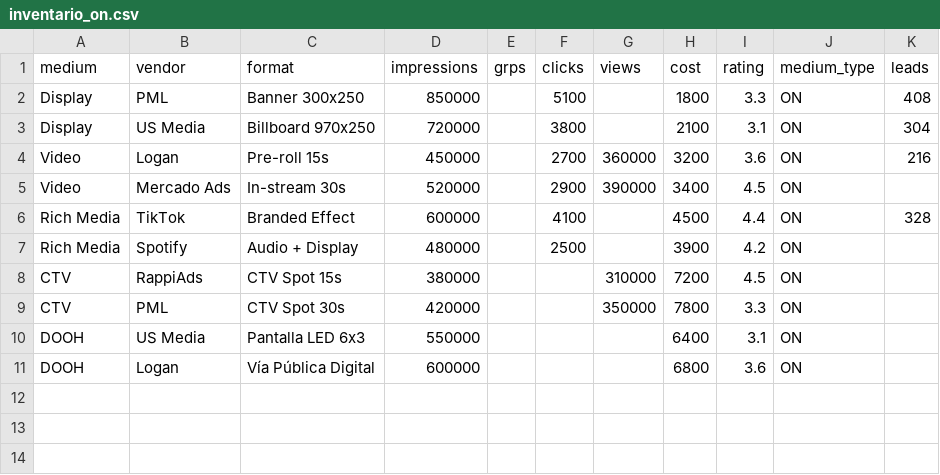
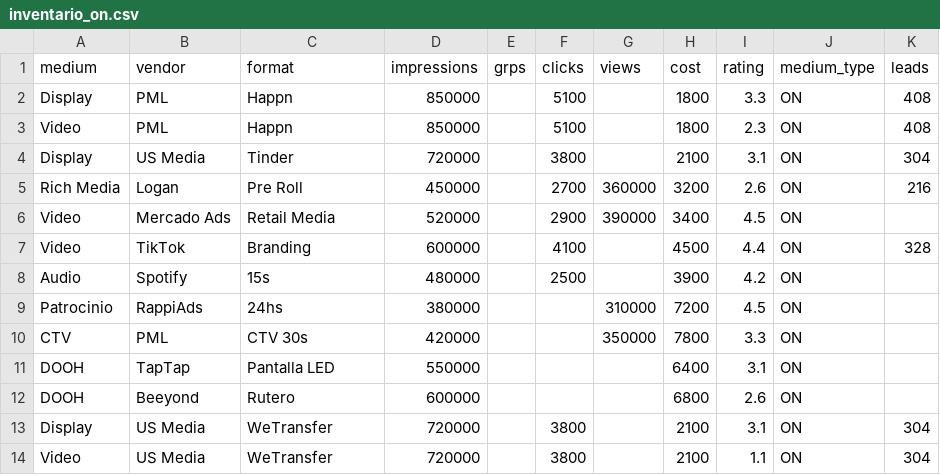
Before and after one commit to amuchastegui71/mvp-on-off-publicidad2, a CSV file: data/inventario_on.csv, drawn as a sheet.

```diff
--- a/data/inventario_on.csv
+++ b/data/inventario_on.csv
@@ -1,11 +1,14 @@
 medium,vendor,format,impressions,grps,clicks,views,cost,rating,medium_type,leads
-Display,PML,Banner 300x250,850000,,5100,,1800,3.3,ON,408
-Display,US Media,Billboard 970x250,720000,,3800,,2100,3.1,ON,304
-Video,Logan,Pre-roll 15s,450000,,2700,360000,3200,3.6,ON,216
-Video,Mercado Ads,In-stream 30s,520000,,2900,390000,3400,4.5,ON,
-Rich Media,TikTok,Branded Effect,600000,,4100,,4500,4.4,ON,328
-Rich Media,Spotify,Audio + Display,480000,,2500,,3900,4.2,ON,
-CTV,RappiAds,CTV Spot 15s,380000,,,310000,7200,4.5,ON,
-CTV,PML,CTV Spot 30s,420000,,,350000,7800,3.3,ON,
-DOOH,US Media,Pantalla LED 6x3,550000,,,,6400,3.1,ON,
-DOOH,Logan,Vía Pública Digital,600000,,,,6800,3.6,ON,
+Display,PML,Happn,850000,,5100,,1800,3.3,ON,408
+Video,PML,Happn,850000,,5100,,1800,2.3,ON,408
+Display,US Media,Tinder,720000,,3800,,2100,3.1,ON,304
+Rich Media,Logan,Pre Roll,450000,,2700,360000,3200,2.6,ON,216
+Video,Mercado Ads,Retail Media,520000,,2900,390000,3400,4.5,ON,
+Video,TikTok,Branding,600000,,4100,,4500,4.4,ON,328
+Audio,Spotify,15s,480000,,2500,,3900,4.2,ON,
+Patrocinio,RappiAds,24hs,380000,,,310000,7200,4.5,ON,
+CTV,PML,CTV 30s,420000,,,350000,7800,3.3,ON,
+DOOH,TapTap,Pantalla LED,550000,,,,6400,3.1,ON,
+DOOH,Beeyond,Rutero,600000,,,,6800,2.6,ON,
+Display,US Media,WeTransfer,720000,,3800,,2100,3.1,ON,304
+Video,US Media,WeTransfer,720000,,3800,,2100,1.1,ON,304
```
Also changed, not shown: data/inventario_off.csv, 3 other files.
